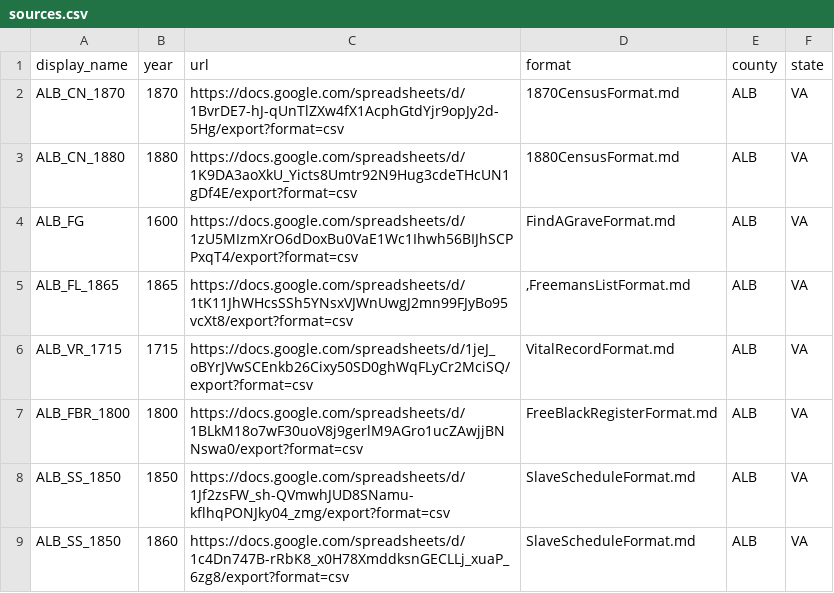
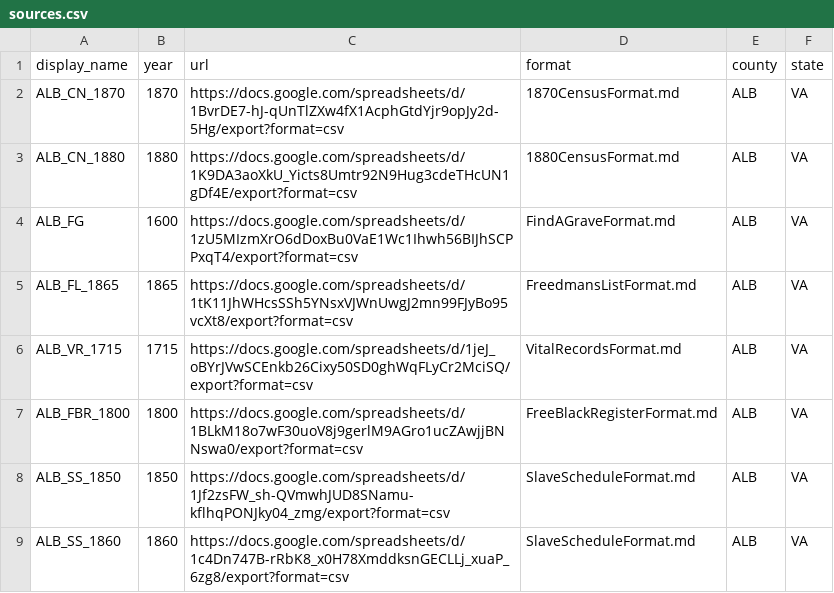
Before and after one commit to bferster/ingest, a CSV file: sources.csv, drawn as a sheet.

Commit message:
feat: add post-hoc processing logic for enslavers and parents along with new source-specific ingestion formats

```diff
--- a/sources.csv
+++ b/sources.csv
@@ -4,6 +4,6 @@ ALB_CN_1880,1880,"https://docs.google.com/spreadsheets/d/1K9DA3aoXkU_Yicts8Umtr9
 ALB_FG,1600,"https://docs.google.com/spreadsheets/d/1zU5MIzmXrO6dDoxBu0VaE1Wc1Ihwh56BIJhSCPPxqT4/export?format=csv","FindAGraveFormat.md","ALB","VA"
-ALB_FL_1865,1865,"https://docs.google.com/spreadsheets/d/1tK11JhWHcsSSh5YNsxVJWnUwgJ2mn99FJyBo95vcXt8/export?format=csv",",FreemansListFormat.md","ALB","VA"
-ALB_VR_1715,1715,"https://docs.google.com/spreadsheets/d/1jeJ_oBYrJVwSCEnkb26Cixy50SD0ghWqFLyCr2MciSQ/export?format=csv","VitalRecordFormat.md","ALB","VA"
+ALB_FL_1865,1865,"https://docs.google.com/spreadsheets/d/1tK11JhWHcsSSh5YNsxVJWnUwgJ2mn99FJyBo95vcXt8/export?format=csv","FreedmansListFormat.md","ALB","VA"
+ALB_VR_1715,1715,"https://docs.google.com/spreadsheets/d/1jeJ_oBYrJVwSCEnkb26Cixy50SD0ghWqFLyCr2MciSQ/export?format=csv","VitalRecordsFormat.md","ALB","VA"
 ALB_FBR_1800,1800,"https://docs.google.com/spreadsheets/d/1BLkM18o7wF30uoV8j9gerlM9AGro1ucZAwjjBNNswa0/export?format=csv","FreeBlackRegisterFormat.md","ALB","VA"
 ALB_SS_1850,1850,"https://docs.google.com/spreadsheets/d/1Jf2zsFW_sh-QVmwhJUD8SNamu-kflhqPONJky04_zmg/export?format=csv","SlaveScheduleFormat.md","ALB","VA"
-ALB_SS_1850,1860,"https://docs.google.com/spreadsheets/d/1c4Dn747B-rRbK8_x0H78XmddksnGECLLj_xuaP_6zg8/export?format=csv","SlaveScheduleFormat.md","ALB","VA"
+ALB_SS_1860,1860,"https://docs.google.com/spreadsheets/d/1c4Dn747B-rRbK8_x0H78XmddksnGECLLj_xuaP_6zg8/export?format=csv","SlaveScheduleFormat.md","ALB","VA"
```
Also changed, not shown: 11 other files.
